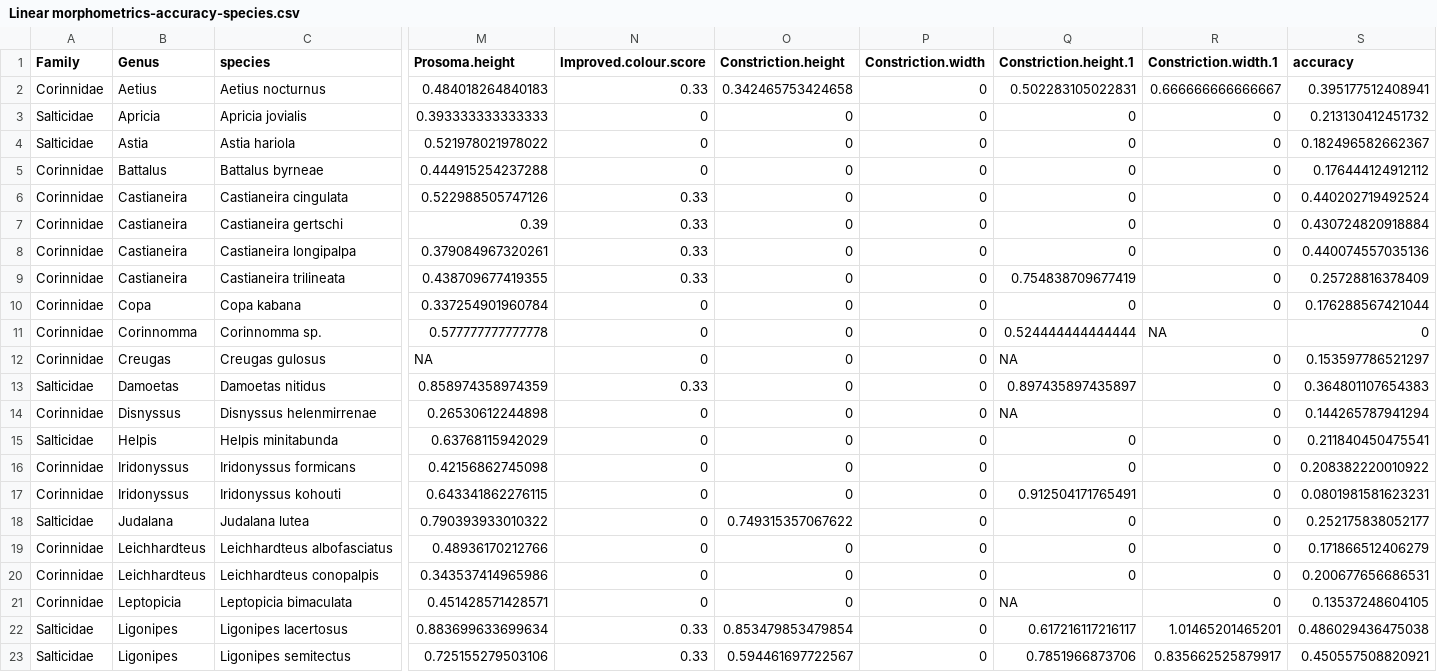
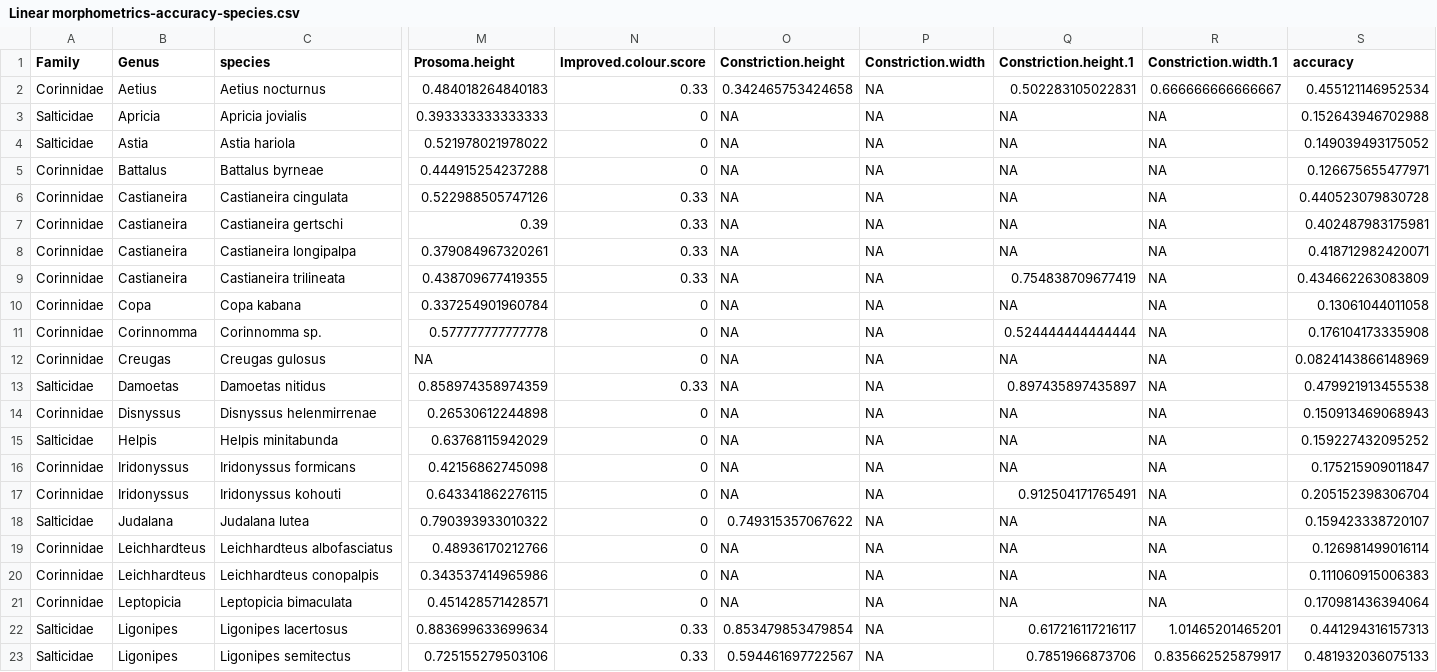
Before and after one commit to JimMcL/measuring-mimicry, a CSV file: LinearMorphometrics/output/Linear morphometrics-accuracy-species.csv, drawn as a sheet; only a part is shown, gaps mark what is left out; the diff covers the shown part only; the diff names each change by its address in the sheet, - before the commit and + after, or states it on an @@ line.

```diff
--- a/LinearMorphometrics/output/Linear morphometrics-accuracy-species.csv
+++ b/LinearMorphometrics/output/Linear morphometrics-accuracy-species.csv
-P2:P23 (Constriction.width): 0
+P2:P23 (Constriction.width): NA
-S2 (accuracy): 0.395177512408941
+S2 (accuracy): 0.455121146952534
-O3:O17 (Constriction.height): 0
+O3:O17 (Constriction.height): NA
-Q3:Q8 (Constriction.height.1): 0
+Q3:Q8 (Constriction.height.1): NA
-R3:R10 (Constriction.width.1): 0
+R3:R10 (Constriction.width.1): NA
-S3 (accuracy): 0.213130412451732
+S3 (accuracy): 0.152643946702988
-S4 (accuracy): 0.182496582662367
+S4 (accuracy): 0.149039493175052
-S5 (accuracy): 0.176444124912112
+S5 (accuracy): 0.126675655477971
-S6 (accuracy): 0.440202719492524
+S6 (accuracy): 0.440523079830728
-S7 (accuracy): 0.430724820918884
+S7 (accuracy): 0.402487983175981
-S8 (accuracy): 0.440074557035136
+S8 (accuracy): 0.418712982420071
-S9 (accuracy): 0.25728816378409
+S9 (accuracy): 0.434662263083809
-Q10 (Constriction.height.1): 0
+Q10 (Constriction.height.1): NA
-S10 (accuracy): 0.176288567421044
+S10 (accuracy): 0.13061044011058
-S11 (accuracy): 0
+S11 (accuracy): 0.176104173335908
-R12:R21 (Constriction.width.1): 0
+R12:R21 (Constriction.width.1): NA
-S12 (accuracy): 0.153597786521297
+S12 (accuracy): 0.0824143866148969
-S13 (accuracy): 0.364801107654383
+S13 (accuracy): 0.479921913455538
-S14 (accuracy): 0.144265787941294
+S14 (accuracy): 0.150913469068943
-Q15:Q16 (Constriction.height.1): 0
+Q15:Q16 (Constriction.height.1): NA
-S15 (accuracy): 0.211840450475541
+S15 (accuracy): 0.159227432095252
-S16 (accuracy): 0.208382220010922
+S16 (accuracy): 0.175215909011847
-S17 (accuracy): 0.0801981581623231
+S17 (accuracy): 0.205152398306704
-Q18:Q20 (Constriction.height.1): 0
+Q18:Q20 (Constriction.height.1): NA
-S18 (accuracy): 0.252175838052177
+S18 (accuracy): 0.159423338720107
-O19:O21 (Constriction.height): 0
+O19:O21 (Constriction.height): NA
-S19 (accuracy): 0.171866512406279
+S19 (accuracy): 0.126981499016114
-S20 (accuracy): 0.200677656686531
+S20 (accuracy): 0.111060915006383
-S21 (accuracy): 0.13537248604105
+S21 (accuracy): 0.170981436394064
-S22 (accuracy): 0.486029436475038
+S22 (accuracy): 0.441294316157313
-S23 (accuracy): 0.450557508820921
+S23 (accuracy): 0.481932036075133
```
Also changed, not shown: 95 edited cells elsewhere in this file, LinearMorphometrics/data/Mimics.csv, LinearMorphometrics/output/Linear morphometrics-accuracy-individuals.csv, 7 other files.
